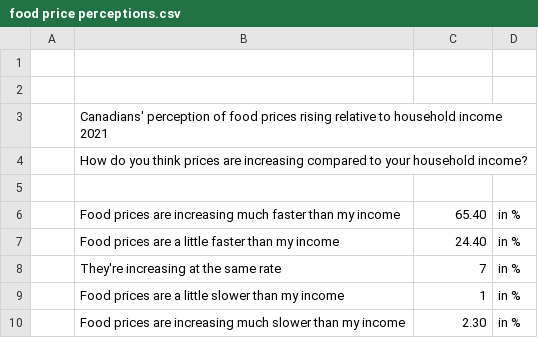
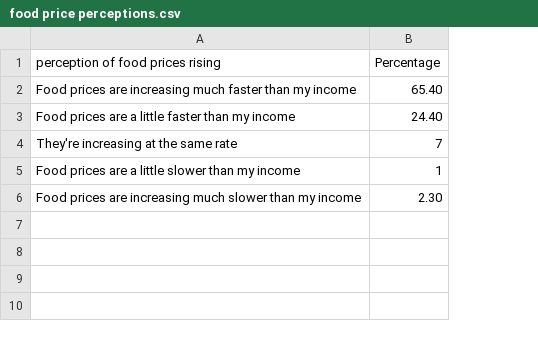
Before and after one commit to Femi-0/ProjectName_TBD, a CSV file: Data/food price perceptions.csv, drawn as a sheet; removed rows and columns are numbered as before the commit, all else as after; the diff names each change by its address in the sheet, - before the commit and + after, or states it on an @@ line.

```diff
--- a/Data/food price perceptions.csv
+++ b/Data/food price perceptions.csv
-column A, empty
-column D, rows 6-10: all in %
-row 1: (empty)
+row 1: perception of food prices rising | Percentage
-row 2: (empty)
-row 3:  | Canadians' perception of food prices rising relative to household income 2021
-row 4:  | How do you think prices are increasing compared to your household income?
-row 5: (empty)
```
Also changed, not shown: Data/Average retail price for potatoes in Canada 2015-2022.csv, Data/Monthly grocery store sales.csv, 1 other file.
